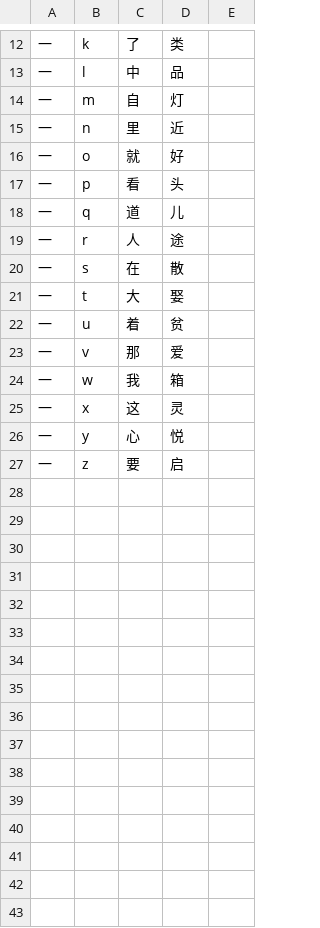
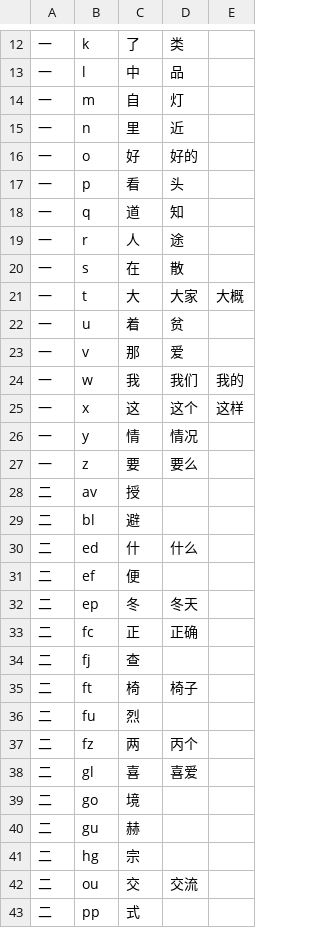
Before and after one commit to forFudan/yuhao, a CSV file: wafel/generator/三碼宇浩一二簡設置簡體.csv, drawn as a sheet; only a part is shown, gaps mark what is left out; the diff covers the shown part only.

```diff
--- a/wafel/generator/三碼宇浩一二簡設置簡體.csv
+++ b/wafel/generator/三碼宇浩一二簡設置簡體.csv
@@ -15,13 +15,29 @@
 一,n,里,近,
-一,o,就,好,
+一,o,好,好的,
 一,p,看,头,
-一,q,道,儿,
+一,q,道,知,
 一,r,人,途,
 一,s,在,散,
-一,t,大,娶,
+一,t,大,大家,大概
 一,u,着,贫,
 一,v,那,爱,
-一,w,我,箱,
-一,x,这,灵,
-一,y,心,悦,
-一,z,要,启,
+一,w,我,我们,我的
+一,x,这,这个,这样
+一,y,情,情况,
+一,z,要,要么,
+二,av,授,,
+二,bl,避,,
+二,ed,什,什么,
+二,ef,便,,
+二,ep,冬,冬天,
+二,fc,正,正确,
+二,fj,查,,
+二,ft,椅,椅子,
+二,fu,烈,,
+二,fz,两,丙个,
+二,gl,喜,喜爱,
+二,go,境,,
+二,gu,赫,,
+二,hg,宗,,
+二,ou,交,交流,
+二,pp,式,,
```
Also changed, not shown: 4 added rows and 15 edited cells elsewhere in this file, wafel/chaifen/三碼宇浩字根碼位映射表.csv, wafel/generator/三碼宇浩一二簡設置繁體.csv, 9 other files.
